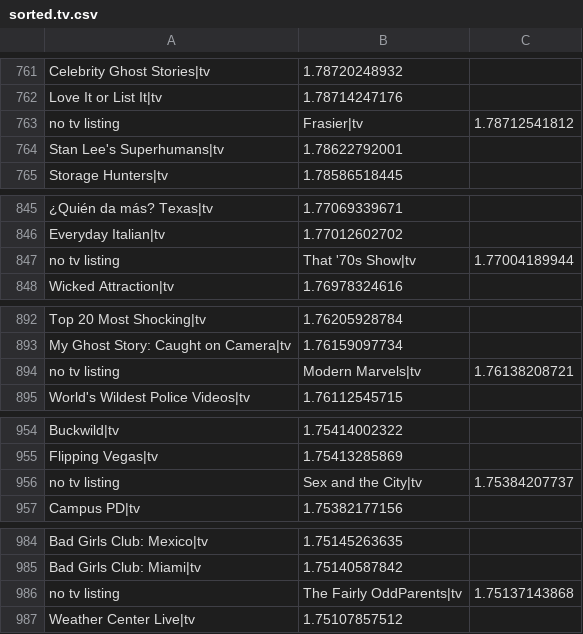
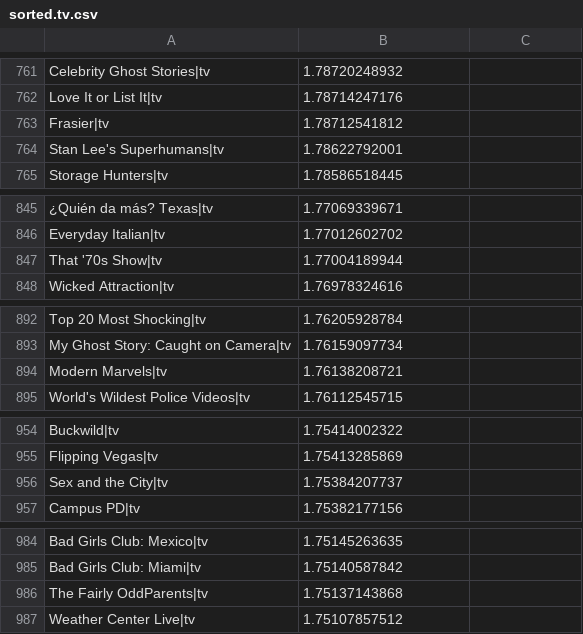
Before and after one commit to sarathjiguru/tvguide, a CSV file: resources/data/sorted.tv.csv, drawn as a sheet; only a part is shown, gaps mark what is left out; removed rows and columns are numbered as before the commit, all else as after; the diff covers the shown part only; the diff names each change by its address in the sheet, - before the commit and + after, or states it on an @@ line.

```diff
--- a/resources/data/sorted.tv.csv
+++ b/resources/data/sorted.tv.csv
-row 763: no tv listing | Frasier|tv | 1.78712541812
+row 763: Frasier|tv | 1.78712541812
-row 847: no tv listing | That '70s Show|tv | 1.77004189944
+row 847: That '70s Show|tv | 1.77004189944
-row 894: no tv listing | Modern Marvels|tv | 1.76138208721
+row 894: Modern Marvels|tv | 1.76138208721
-row 956: no tv listing | Sex and the City|tv | 1.75384207737
+row 956: Sex and the City|tv | 1.75384207737
-row 986: no tv listing | The Fairly OddParents|tv | 1.75137143868
+row 986: The Fairly OddParents|tv | 1.75137143868
```
Also changed, not shown: 12 added rows and 12 removed rows elsewhere in this file.
